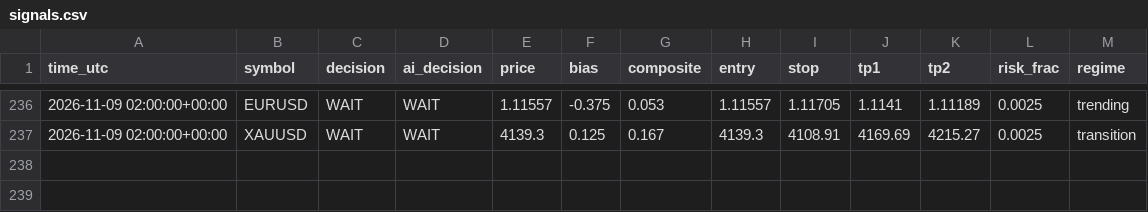
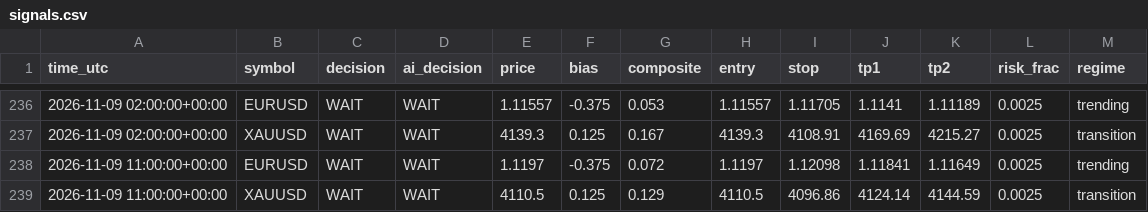
Before and after one commit to sobhansbp/Trade-, a CSV file: journal/signals.csv, drawn as a sheet; only a part is shown, gaps mark what is left out.

```diff
--- a/journal/signals.csv
+++ b/journal/signals.csv
@@ -237 +237,3 @@ time_utc,symbol,decision,ai_decision,price,bias,composite,entry,stop,tp1,tp2,ris
 2026-11-09 02:00:00+00:00,XAUUSD,WAIT,WAIT,4139.3,0.125,0.167,4139.3,4108.91,4169.69,4215.27,0.0025,transition
+2026-11-09 11:00:00+00:00,EURUSD,WAIT,WAIT,1.1197,-0.375,0.072,1.1197,1.12098,1.11841,1.11649,0.0025,trending
+2026-11-09 11:00:00+00:00,XAUUSD,WAIT,WAIT,4110.5,0.125,0.129,4110.5,4096.86,4124.14,4144.59,0.0025,transition
```
Also changed, not shown: journal/news_scores.csv, journal/paper_equity.csv, 3 other files.
